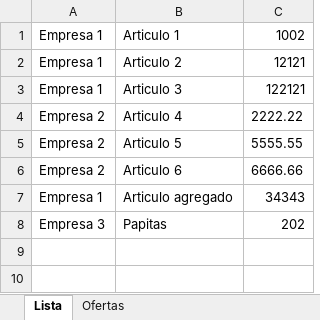
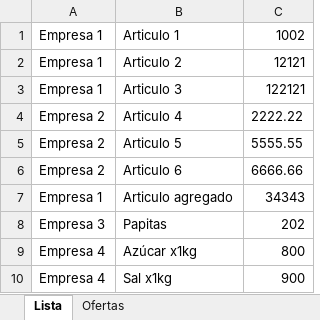
Before and after one commit to distribuidora-la-casera/lista-de-precios, an Excel workbook: upload/lista.xlsx, sheet Lista, drawn as a sheet; values as stored, in another font and other column widths than the file's, no borders; the diff names each change by its address in the sheet, - before the commit and + after, or states it on an @@ line.

Commit message:
Actualizacion lista de precios mar 16/09/2025 21:54:51,48

```diff
--- a/upload/lista.xlsx (sheet Lista)
+++ b/upload/lista.xlsx (sheet Lista)
+row 9: Empresa 4 | Azúcar x1kg | 800
+row 10: Empresa 4 | Sal x1kg | 900
```
Also changed, not shown: 1 other file.
